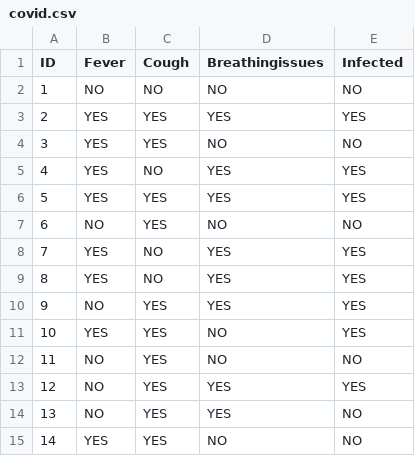
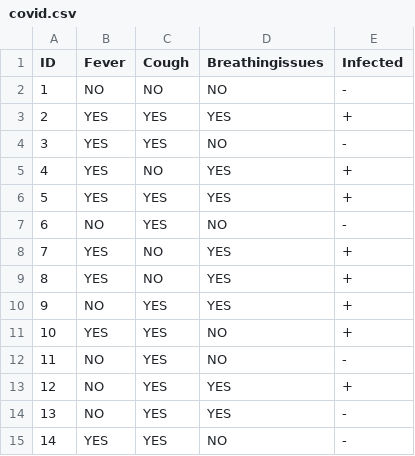
Before and after one commit to marco99goncalves/Decision-Trees, a CSV file: covid.csv, drawn as a sheet.

```diff
--- a/covid.csv
+++ b/covid.csv
@@ -1,15 +1,15 @@
 ID,Fever,Cough,Breathingissues,Infected
-1,NO,NO,NO,NO
-2,YES,YES,YES,YES
-3,YES,YES,NO,NO
-4,YES,NO,YES,YES
-5,YES,YES,YES,YES
-6,NO,YES,NO,NO
-7,YES,NO,YES,YES
-8,YES,NO,YES,YES
-9,NO,YES,YES,YES
-10,YES,YES,NO,YES
-11,NO,YES,NO,NO
-12,NO,YES,YES,YES
-13,NO,YES,YES,NO
-14,YES,YES,NO,NO
+1,NO,NO,NO,-
+2,YES,YES,YES,+
+3,YES,YES,NO,-
+4,YES,NO,YES,+
+5,YES,YES,YES,+
+6,NO,YES,NO,-
+7,YES,NO,YES,+
+8,YES,NO,YES,+
+9,NO,YES,YES,+
+10,YES,YES,NO,+
+11,NO,YES,NO,-
+12,NO,YES,YES,+
+13,NO,YES,YES,-
+14,YES,YES,NO,-
```
Also changed, not shown: 5 other files.
